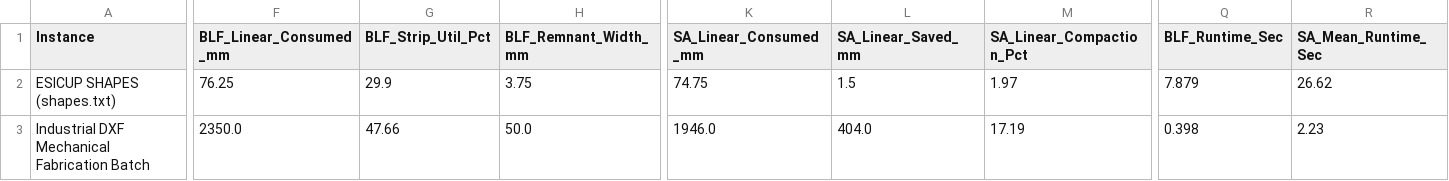
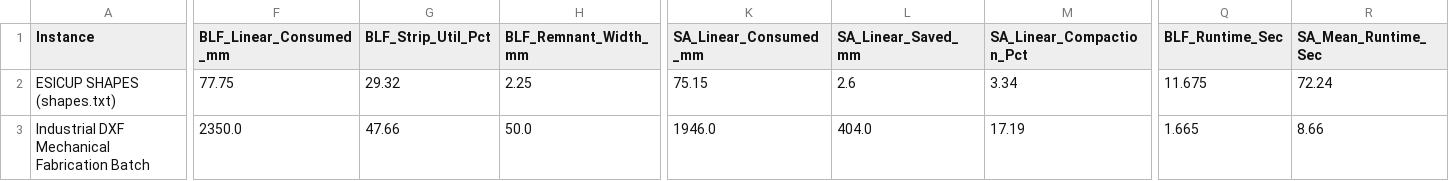
Before and after one commit to Smarak-padhi/NEST-CRAFT, a CSV file: team_algoryxz/nest_craft/reports/nesting_benchmark_summary.csv, drawn as a sheet; only a part is shown, gaps mark what is left out; the diff covers the shown part only; the diff names each change by its address in the sheet, - before the commit and + after, or states it on an @@ line.

Commit message:
Stage E: strengthen geometry ingestion and nesting validation

```diff
--- a/team_algoryxz/nest_craft/reports/nesting_benchmark_summary.csv
+++ b/team_algoryxz/nest_craft/reports/nesting_benchmark_summary.csv
-F2 (BLF_Linear_Consumed_mm): 76.25
+F2 (BLF_Linear_Consumed_mm): 77.75
-G2 (BLF_Strip_Util_Pct): 29.9
+G2 (BLF_Strip_Util_Pct): 29.32
-H2 (BLF_Remnant_Width_mm): 3.75
+H2 (BLF_Remnant_Width_mm): 2.25
-K2 (SA_Linear_Consumed_mm): 74.75
+K2 (SA_Linear_Consumed_mm): 75.15
-L2 (SA_Linear_Saved_mm): 1.5
+L2 (SA_Linear_Saved_mm): 2.6
-M2 (SA_Linear_Compaction_Pct): 1.97
+M2 (SA_Linear_Compaction_Pct): 3.34
-Q2 (BLF_Runtime_Sec): 7.879
+Q2 (BLF_Runtime_Sec): 11.675
-R2 (SA_Mean_Runtime_Sec): 26.62
+R2 (SA_Mean_Runtime_Sec): 72.24
-Q3 (BLF_Runtime_Sec): 0.398
+Q3 (BLF_Runtime_Sec): 1.665
-R3 (SA_Mean_Runtime_Sec): 2.23
+R3 (SA_Mean_Runtime_Sec): 8.66
```
Also changed, not shown: 1 edited cell elsewhere in this file, 8 other files.
